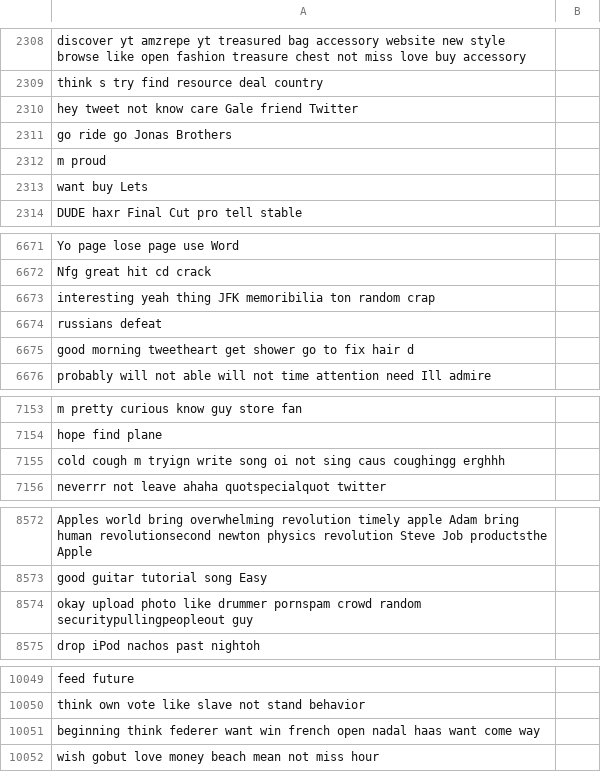
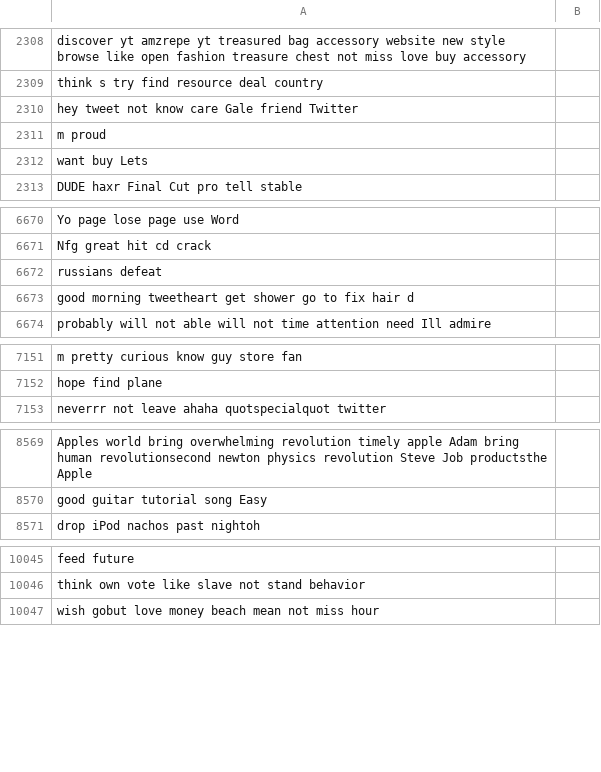
Before and after one commit to katyachemistry/sentiment_data_pipeline, a CSV file: data/active_learning/unlabeled_data.csv, drawn as a sheet; only a part is shown, gaps mark what is left out; the diff covers the shown part only.

```diff
--- a/data/active_learning/unlabeled_data.csv
+++ b/data/active_learning/unlabeled_data.csv
@@ -2393,3 +2393,2 @@ think s try find resource deal country,
 hey tweet   not know care Gale friend Twitter,
-go ride   go Jonas Brothers,
 m proud,
@@ -6980,3 +6979,2 @@ Yo page lose   page use Word,
 Nfg great hit cd crack,
-interesting yeah thing JFK memoribilia ton random crap,
 russians defeat,
@@ -7491,3 +7489,2 @@ m pretty curious know guy store fan,
 hope find plane,
-cold   cough m tryign write song oi not sing caus coughingg erghhh,
 neverrr not leave   ahaha quotspecialquot twitter,
@@ -8977,3 +8974,2 @@ Apples world bring overwhelming revolution timely apple Adam bring human revolut
 good guitar tutorial song Easy,
-okay upload photo like   drummer pornspam   crowd random securitypullingpeopleout guy,
 drop iPod nachos past nightoh,
@@ -10492,3 +10488,2 @@ feed future,
 think own vote like slave   not stand behavior,
-beginning think federer want win french open nadal haas want come way,
 wish gobut love money beach mean not miss hour,
```
Also changed, not shown: 5 removed rows elsewhere in this file, data/active_learning/labeled_data.csv, 8 other files.
